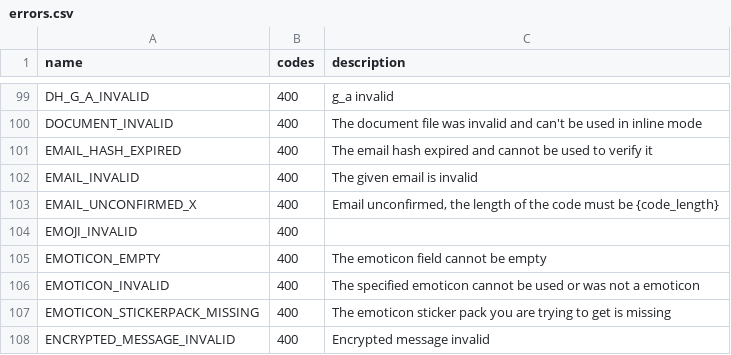
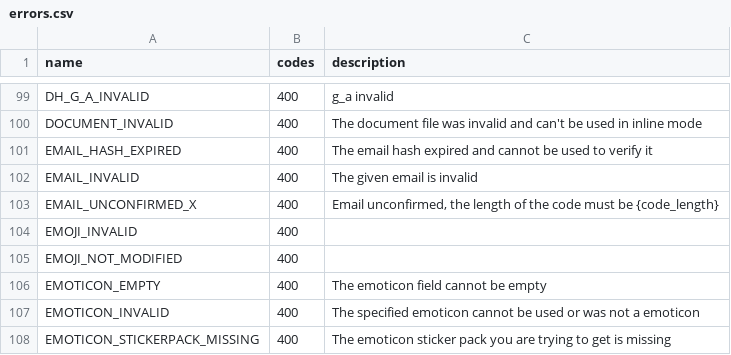
Before and after one commit to LonamiWebs/Telethon, a CSV file: telethon_generator/data/errors.csv, drawn as a sheet; only a part is shown, gaps mark what is left out; the shorter side is filled out with more unchanged rows; the diff names each change by its address in the sheet, - before the commit and + after, or states it on an @@ line.

Commit message:
@New-Dev0

```diff
--- a/telethon_generator/data/errors.csv
+++ b/telethon_generator/data/errors.csv
+row 105: EMOJI_NOT_MODIFIED | 400
```
